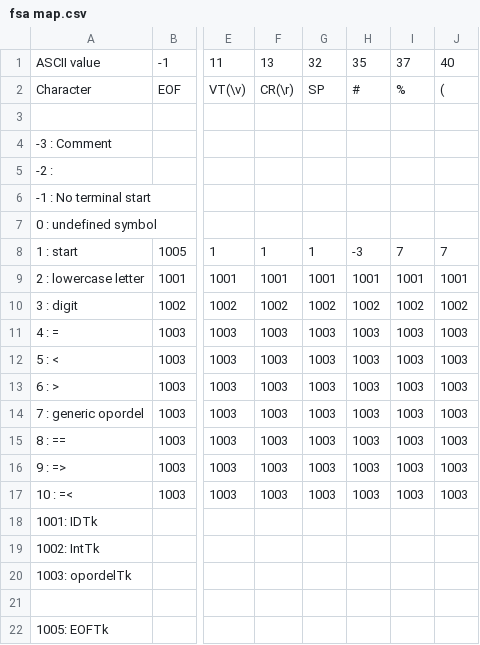
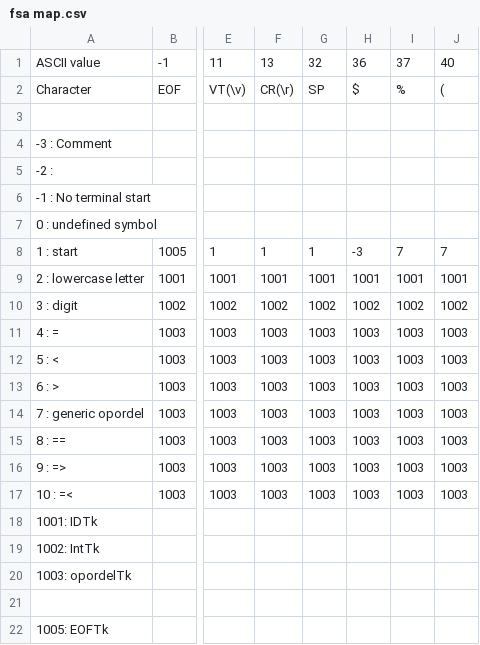
Before and after one commit to deltaboltz/CMPLR-P1, a CSV file: fsa map.csv, drawn as a sheet; only a part is shown, gaps mark what is left out; the diff names each change by its address in the sheet, - before the commit and + after, or states it on an @@ line.

Commit message:
Minor changes to fsa table

```diff
--- a/fsa map.csv
+++ b/fsa map.csv
-H1: 35
+H1: 36
-H2: #
+H2: $
```
Also changed, not shown: 1 other file.
